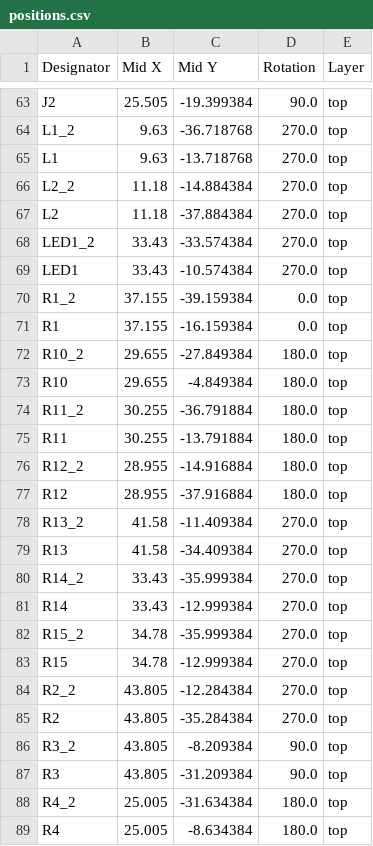
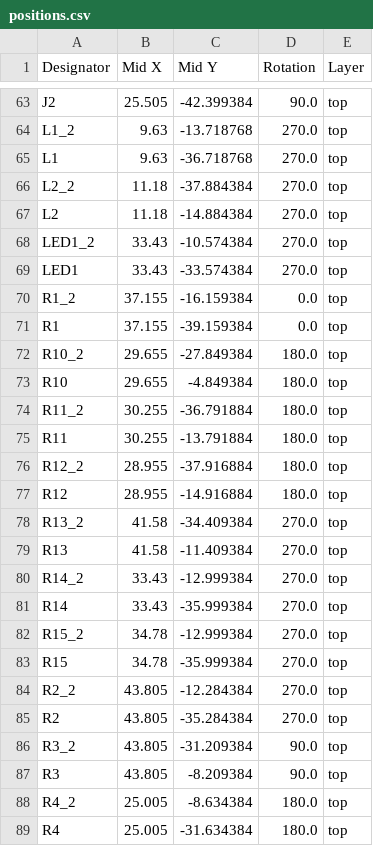
Before and after one commit to notaroomba/cyberboard-v2, a CSV file: hardware/panel/production/positions.csv, drawn as a sheet; only a part is shown, gaps mark what is left out; the diff covers the shown part only; the diff names each change by its address in the sheet, - before the commit and + after, or states it on an @@ line.

```diff
--- a/hardware/panel/production/positions.csv
+++ b/hardware/panel/production/positions.csv
-C63 (Mid Y): -19.399384
+C63 (Mid Y): -42.399384
-C64 (Mid Y): -36.718768
+C64 (Mid Y): -13.718768
-C65 (Mid Y): -13.718768
+C65 (Mid Y): -36.718768
-C66 (Mid Y): -14.884384
+C66 (Mid Y): -37.884384
-C67 (Mid Y): -37.884384
+C67 (Mid Y): -14.884384
-C68 (Mid Y): -33.574384
+C68 (Mid Y): -10.574384
-C69 (Mid Y): -10.574384
+C69 (Mid Y): -33.574384
-C70 (Mid Y): -39.159384
+C70 (Mid Y): -16.159384
-C71 (Mid Y): -16.159384
+C71 (Mid Y): -39.159384
-C76 (Mid Y): -14.916884
+C76 (Mid Y): -37.916884
-C77 (Mid Y): -37.916884
+C77 (Mid Y): -14.916884
-C78 (Mid Y): -11.409384
+C78 (Mid Y): -34.409384
-C79 (Mid Y): -34.409384
+C79 (Mid Y): -11.409384
-C80 (Mid Y): -35.999384
+C80 (Mid Y): -12.999384
-C81 (Mid Y): -12.999384
+C81 (Mid Y): -35.999384
-C82 (Mid Y): -35.999384
+C82 (Mid Y): -12.999384
-C83 (Mid Y): -12.999384
+C83 (Mid Y): -35.999384
-C86 (Mid Y): -8.209384
+C86 (Mid Y): -31.209384
-C87 (Mid Y): -31.209384
+C87 (Mid Y): -8.209384
-C88 (Mid Y): -31.634384
+C88 (Mid Y): -8.634384
-C89 (Mid Y): -8.634384
+C89 (Mid Y): -31.634384
```
Also changed, not shown: 49 edited cells elsewhere in this file, hardware/panel/production/bom.csv, 16 other files.
